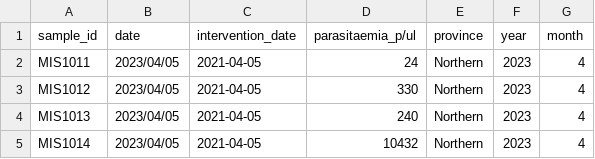
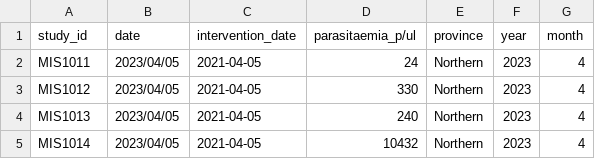
Before and after one commit to nomads-community/warehouse, a CSV file: example_data/sample/sample_metadata.csv, drawn as a sheet; only a part is shown.

Commit message:
Added and updated example_data and README. Minor changes to other commands

```diff
--- a/example_data/sample/sample_metadata.csv
+++ b/example_data/sample/sample_metadata.csv
@@ -1,2 +1,2 @@
-sample_id,date,intervention_date,parasitaemia_p/ul,province,year,month
+study_id,date,intervention_date,parasitaemia_p/ul,province,year,month
 MIS1011,2023/04/05,2021-04-05,24,Northern,2023,4
```
Also changed, not shown: 9 other files.
